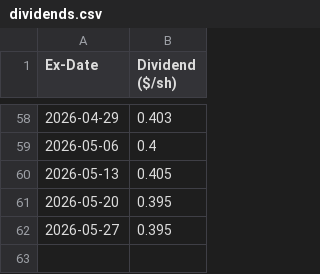
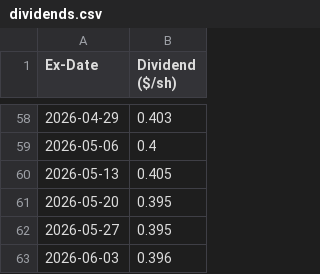
Before and after one commit to delslo323/ULTY-Data, a CSV file: data/dividends.csv, drawn as a sheet; only a part is shown, gaps mark what is left out.

Commit message:
update data/dividends.csv @ 2026-06-04T21:21:24.801Z

```diff
--- a/data/dividends.csv
+++ b/data/dividends.csv
@@ -62 +62,2 @@
 "2026-05-27","0.395"
+"2026-06-03","0.396"
```
